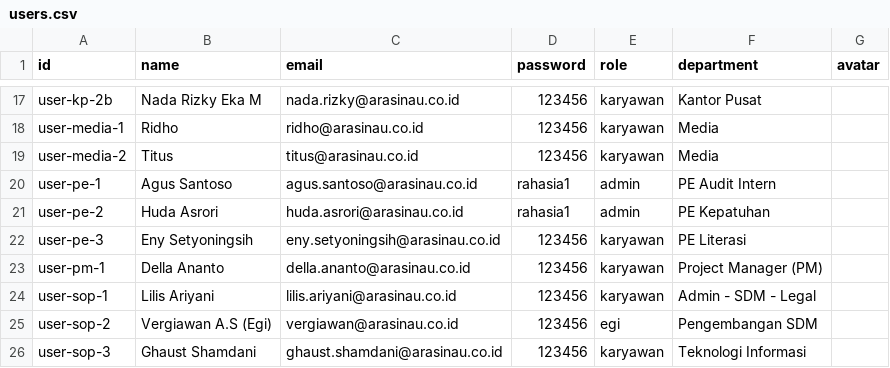
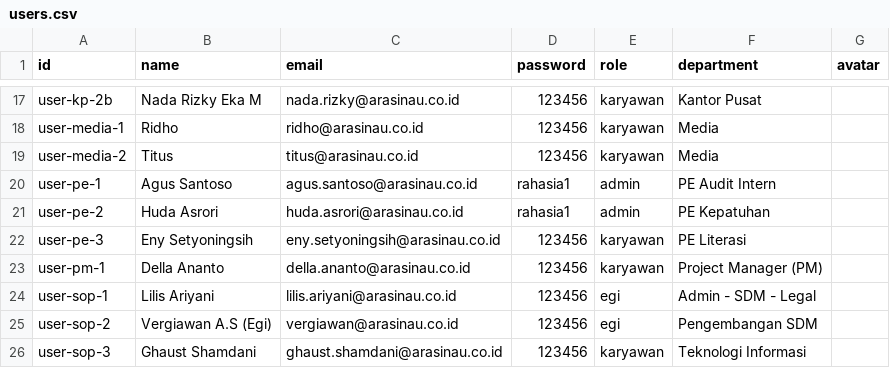
Before and after one commit to wynepro99-dev/arasinau, a CSV file: users.csv, drawn as a sheet; only a part is shown, gaps mark what is left out.

Commit message:
feat: assign egi role to Lilis

```diff
--- a/users.csv
+++ b/users.csv
@@ -23,3 +23,3 @@ user-pe-3,Eny Setyoningsih,eny.setyoningsih@arasinau.co.id,123456,karyawan,PE Li
 user-pm-1,Della Ananto,della.ananto@arasinau.co.id,123456,karyawan,Project Manager (PM),
-user-sop-1,Lilis Ariyani,lilis.ariyani@arasinau.co.id,123456,karyawan,Admin - SDM - Legal,
+user-sop-1,Lilis Ariyani,lilis.ariyani@arasinau.co.id,123456,egi,Admin - SDM - Legal,
 user-sop-2,Vergiawan A.S (Egi),vergiawan@arasinau.co.id,123456,egi,Pengembangan SDM,
```
